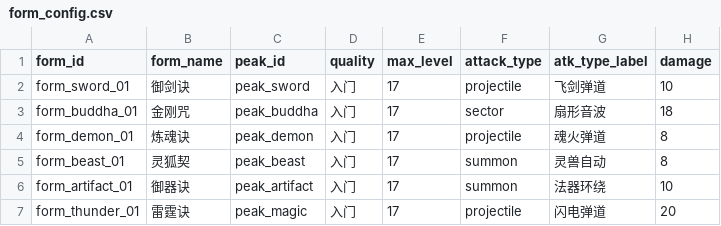
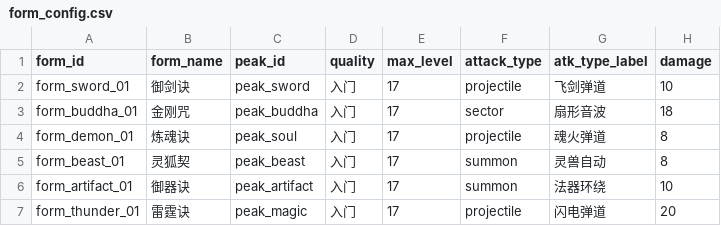
Before and after one commit to g676967453-blip/creation-forge, a CSV file: projects/GAME-002/开仙门/data/form_config.csv, drawn as a sheet; only a part is shown; the diff names each change by its address in the sheet, - before the commit and + after, or states it on an @@ line.

```diff
--- a/projects/GAME-002/开仙门/data/form_config.csv
+++ b/projects/GAME-002/开仙门/data/form_config.csv
-C4 (peak_id): peak_demon
+C4 (peak_id): peak_soul
```
Also changed, not shown: projects/GAME-002/开仙门/data/blessing_config.csv, projects/GAME-002/开仙门/data/peak_config.csv, 21 other files.
